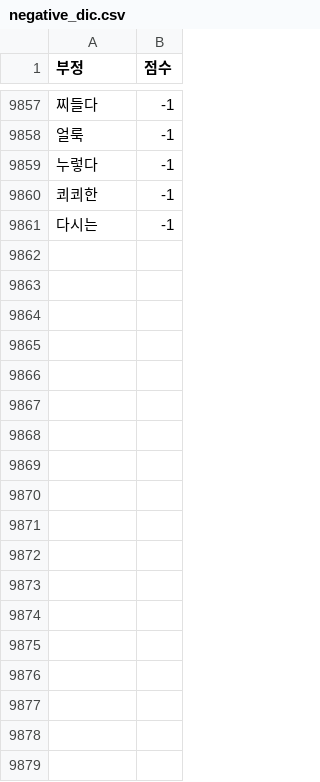
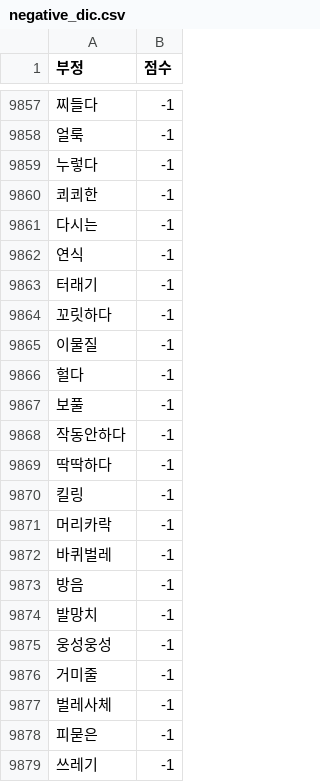
Before and after one commit to jupiter002/streamlit, a CSV file: data/negative_dic.csv, drawn as a sheet; only a part is shown, gaps mark what is left out.

```diff
--- a/data/negative_dic.csv
+++ b/data/negative_dic.csv
@@ -9861 +9861,19 @@
 다시는,-1
+연식,-1
+터래기,-1
+꼬릿하다,-1
+이물질,-1
+헐다,-1
+보풀,-1
+작동안하다,-1
+딱딱하다,-1
+킬링,-1
+머리카락,-1
+바퀴벌레,-1
+방음,-1
+발망치,-1
+웅성웅성,-1
+거미줄,-1
+벌레사체,-1
+피묻은,-1
+쓰레기,-1
```
Also changed, not shown: data/positive_dic.csv, 2 other files.
